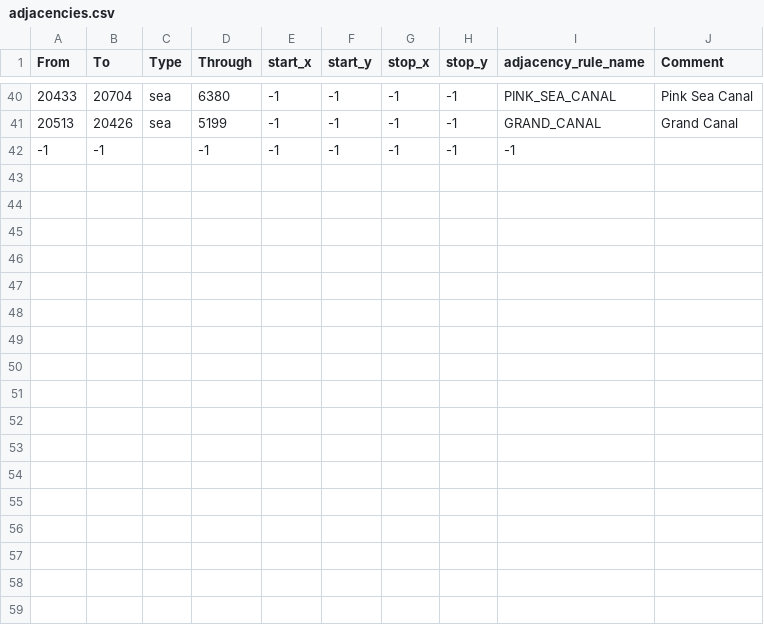
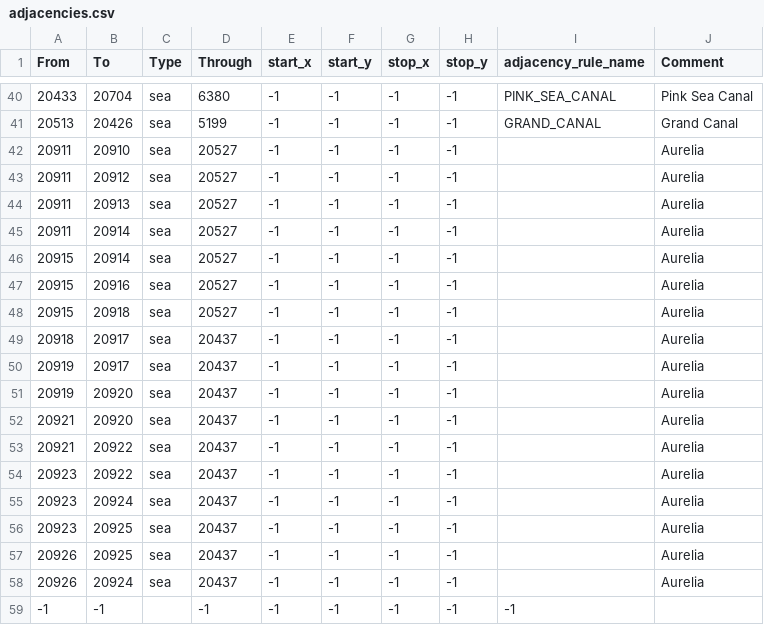
Before and after one commit to Weeny-Pouchkinn/Legacy-of-Kattail, a CSV file: map/adjacencies.csv, drawn as a sheet; only a part is shown, gaps mark what is left out.

```diff
--- a/map/adjacencies.csv
+++ b/map/adjacencies.csv
@@ -41,2 +41,19 @@ From;To;Type;Through;start_x;start_y;stop_x;stop_y;adjacency_rule_name;Comment
 20513;20426;sea;5199;-1;-1;-1;-1;GRAND_CANAL;Grand Canal
+20911;20910;sea;20527;-1;-1;-1;-1;;Aurelia
+20911;20912;sea;20527;-1;-1;-1;-1;;Aurelia
+20911;20913;sea;20527;-1;-1;-1;-1;;Aurelia
+20911;20914;sea;20527;-1;-1;-1;-1;;Aurelia
+20915;20914;sea;20527;-1;-1;-1;-1;;Aurelia
+20915;20916;sea;20527;-1;-1;-1;-1;;Aurelia
+20915;20918;sea;20527;-1;-1;-1;-1;;Aurelia
+20918;20917;sea;20437;-1;-1;-1;-1;;Aurelia
+20919;20917;sea;20437;-1;-1;-1;-1;;Aurelia
+20919;20920;sea;20437;-1;-1;-1;-1;;Aurelia
+20921;20920;sea;20437;-1;-1;-1;-1;;Aurelia
+20921;20922;sea;20437;-1;-1;-1;-1;;Aurelia
+20923;20922;sea;20437;-1;-1;-1;-1;;Aurelia
+20923;20924;sea;20437;-1;-1;-1;-1;;Aurelia
+20923;20925;sea;20437;-1;-1;-1;-1;;Aurelia
+20926;20925;sea;20437;-1;-1;-1;-1;;Aurelia
+20926;20924;sea;20437;-1;-1;-1;-1;;Aurelia
 -1;-1;;-1;-1;-1;-1;-1;-1
```
Also changed, not shown: map/definition.csv, 17 other files.
